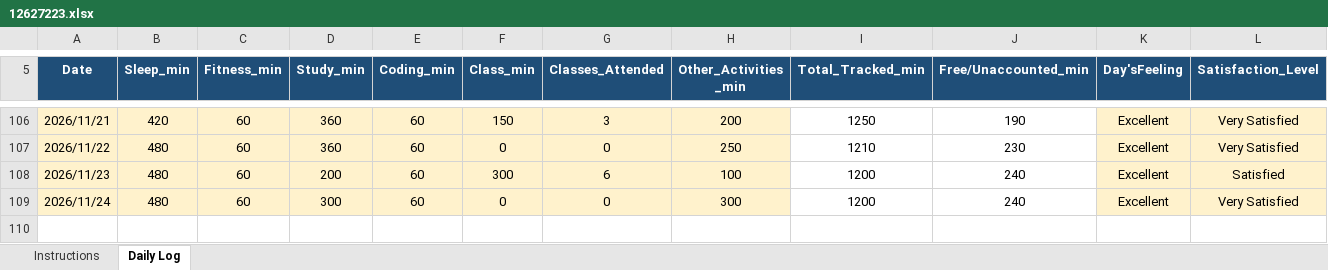
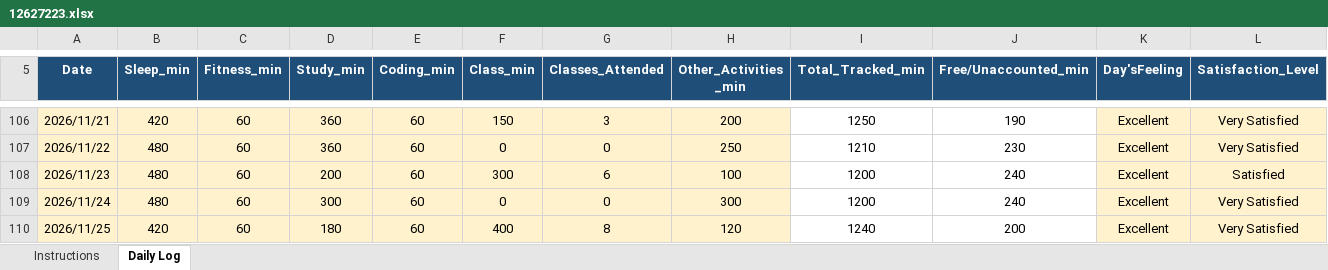
Before and after one commit to Manis-ux/CAP776, an Excel workbook: 12627223.xlsx, sheet Daily Log, drawn as a sheet; only a part is shown, gaps mark what is left out; values as stored, in another font and other column widths than the file's, no borders; conditional formats not drawn; rows hold the shown columns only; the diff names each change by its address in the sheet, - before the commit and + after, or states it on an @@ line.

Commit message:
Daily update

```diff
--- a/12627223.xlsx (sheet Daily Log)
+++ b/12627223.xlsx (sheet Daily Log)
+row 110: 2026/11/25 | 420 | 60 | 180 | 60 | 400 | 8 | 120 | 1240 | 200 | Excellent | Very Satisfied
```
